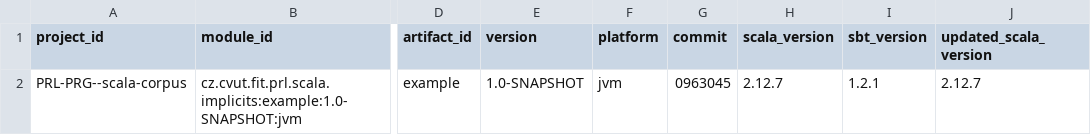
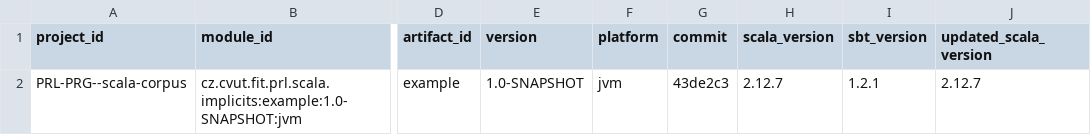
Before and after one commit to PRL-PRG/scala-implicits-analysis, a CSV file: libs/example/_analysis_/metadata-versions.csv, drawn as a sheet; only a part is shown, gaps mark what is left out; the diff names each change by its address in the sheet, - before the commit and + after, or states it on an @@ line.

Commit message:
Fixed broken tests

```diff
--- a/libs/example/_analysis_/metadata-versions.csv
+++ b/libs/example/_analysis_/metadata-versions.csv
-G2 (commit): 0963045
+G2 (commit): 43de2c3
```
Also changed, not shown: 27 other files.
